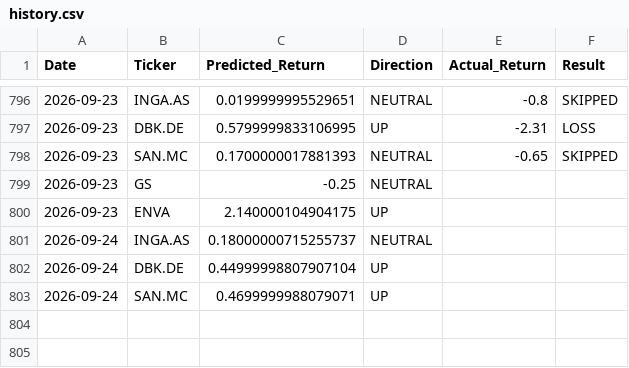
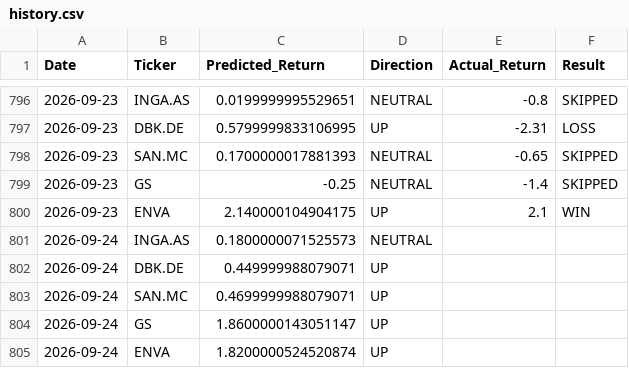
Before and after one commit to dimos-xe/stock-prediction-bot, a CSV file: history.csv, drawn as a sheet; only a part is shown, gaps mark what is left out.

Commit message:
📈 Update US prediction history [skip ci]

```diff
--- a/history.csv
+++ b/history.csv
@@ -798,6 +798,8 @@ Date,Ticker,Predicted_Return,Direction,Actual_Return,Result
 2026-09-23,SAN.MC,0.1700000017881393,NEUTRAL,-0.65,SKIPPED
-2026-09-23,GS,-0.25,NEUTRAL,,
-2026-09-23,ENVA,2.140000104904175,UP,,
-2026-09-24,INGA.AS,0.18000000715255737,NEUTRAL,,
-2026-09-24,DBK.DE,0.44999998807907104,UP,,
+2026-09-23,GS,-0.25,NEUTRAL,-1.4,SKIPPED
+2026-09-23,ENVA,2.140000104904175,UP,2.1,WIN
+2026-09-24,INGA.AS,0.1800000071525573,NEUTRAL,,
+2026-09-24,DBK.DE,0.449999988079071,UP,,
 2026-09-24,SAN.MC,0.4699999988079071,UP,,
+2026-09-24,GS,1.8600000143051147,UP,,
+2026-09-24,ENVA,1.8200000524520874,UP,,
```
